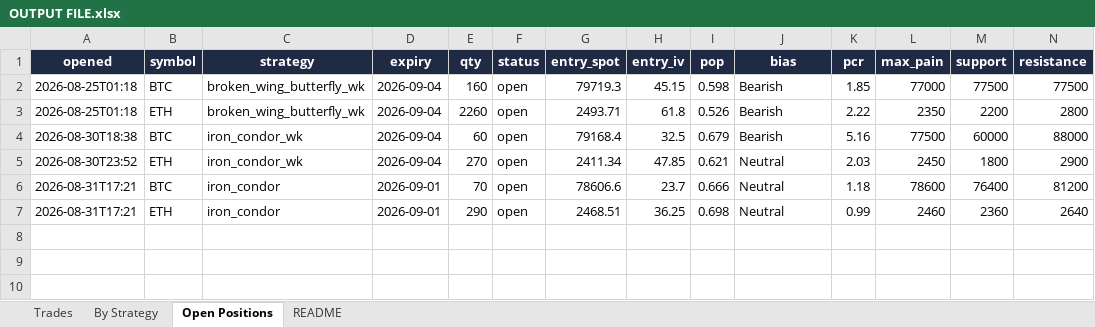
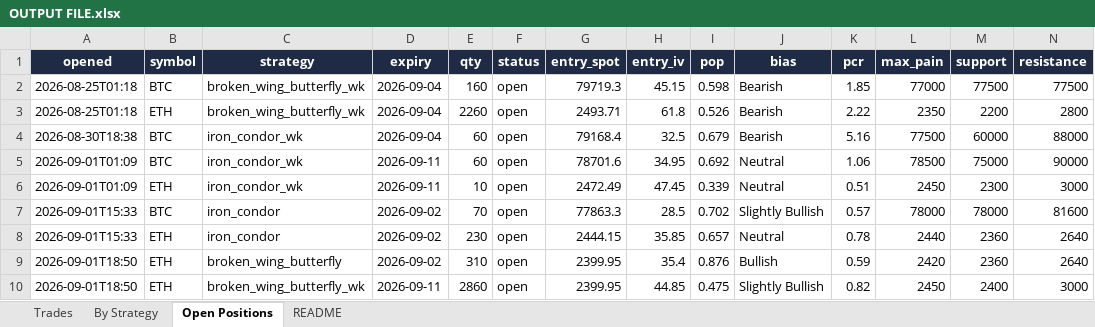
Before and after one commit to Ayushtambi2011/deltahedge-bot, an Excel workbook: OUTPUT FILE.xlsx, sheet Open Positions, drawn as a sheet; only a part is shown; values as stored, in another font and other column widths than the file's, no borders; removed rows and columns are numbered as before the commit, all else as after; rows hold the shown columns only; the diff names each change by its address in the sheet, - before the commit and + after, or states it on an @@ line.

```diff
--- a/OUTPUT FILE.xlsx (sheet Open Positions)
+++ b/OUTPUT FILE.xlsx (sheet Open Positions)
-row 5: 2026-08-30T23:52 | ETH | iron_condor_wk | 2026-09-04 | 270 | open | 2411.34 | 47.85 | 0.621 | Neutral | 2.03 | 2450 | 1800 | 2900
-row 6: 2026-08-31T17:21 | BTC | iron_condor | 2026-09-01 | 70 | open | 78606.6 | 23.7 | 0.666 | Neutral | 1.18 | 78600 | 76400 | 81200
-row 7: 2026-08-31T17:21 | ETH | iron_condor | 2026-09-01 | 290 | open | 2468.51 | 36.25 | 0.698 | Neutral | 0.99 | 2460 | 2360 | 2640
+row 5: 2026-09-01T01:09 | BTC | iron_condor_wk | 2026-09-11 | 60 | open | 78701.6 | 34.95 | 0.692 | Neutral | 1.06 | 78500 | 75000 | 90000
+row 6: 2026-09-01T01:09 | ETH | iron_condor_wk | 2026-09-11 | 10 | open | 2472.49 | 47.45 | 0.339 | Neutral | 0.51 | 2450 | 2300 | 3000
+row 7: 2026-09-01T15:33 | BTC | iron_condor | 2026-09-02 | 70 | open | 77863.3 | 28.5 | 0.702 | Slightly Bullish | 0.57 | 78000 | 78000 | 81600
+row 8: 2026-09-01T15:33 | ETH | iron_condor | 2026-09-02 | 230 | open | 2444.15 | 35.85 | 0.657 | Neutral | 0.78 | 2440 | 2360 | 2640
+row 9: 2026-09-01T18:50 | ETH | broken_wing_butterfly | 2026-09-02 | 310 | open | 2399.95 | 35.4 | 0.876 | Bullish | 0.59 | 2420 | 2360 | 2640
+row 10: 2026-09-01T18:50 | ETH | broken_wing_butterfly_wk | 2026-09-11 | 2860 | open | 2399.95 | 44.85 | 0.475 | Slightly Bullish | 0.82 | 2450 | 2400 | 3000
```
Also changed, not shown: sheet Trades, sheet By Strategy, sheet README, 1 other file.
